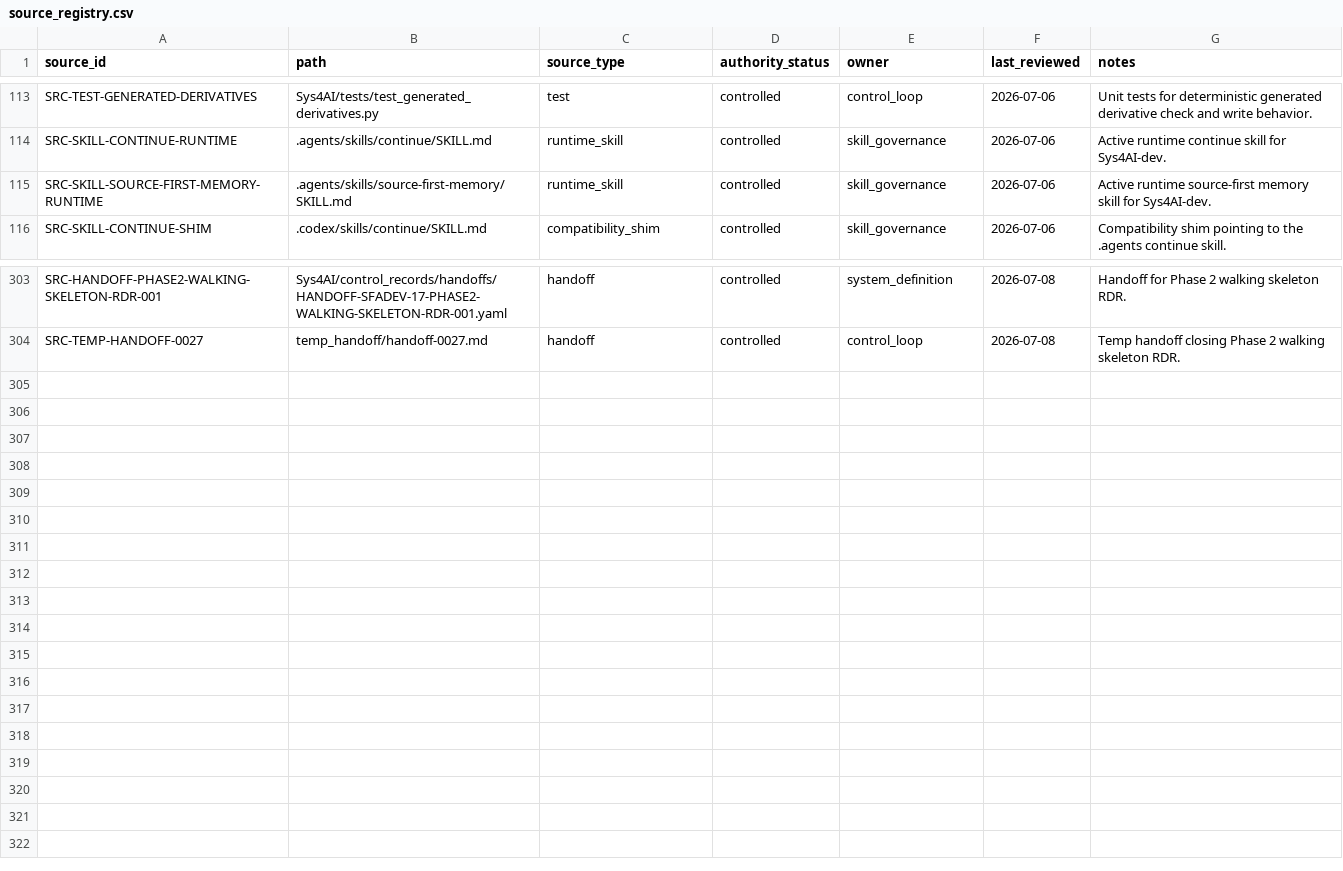
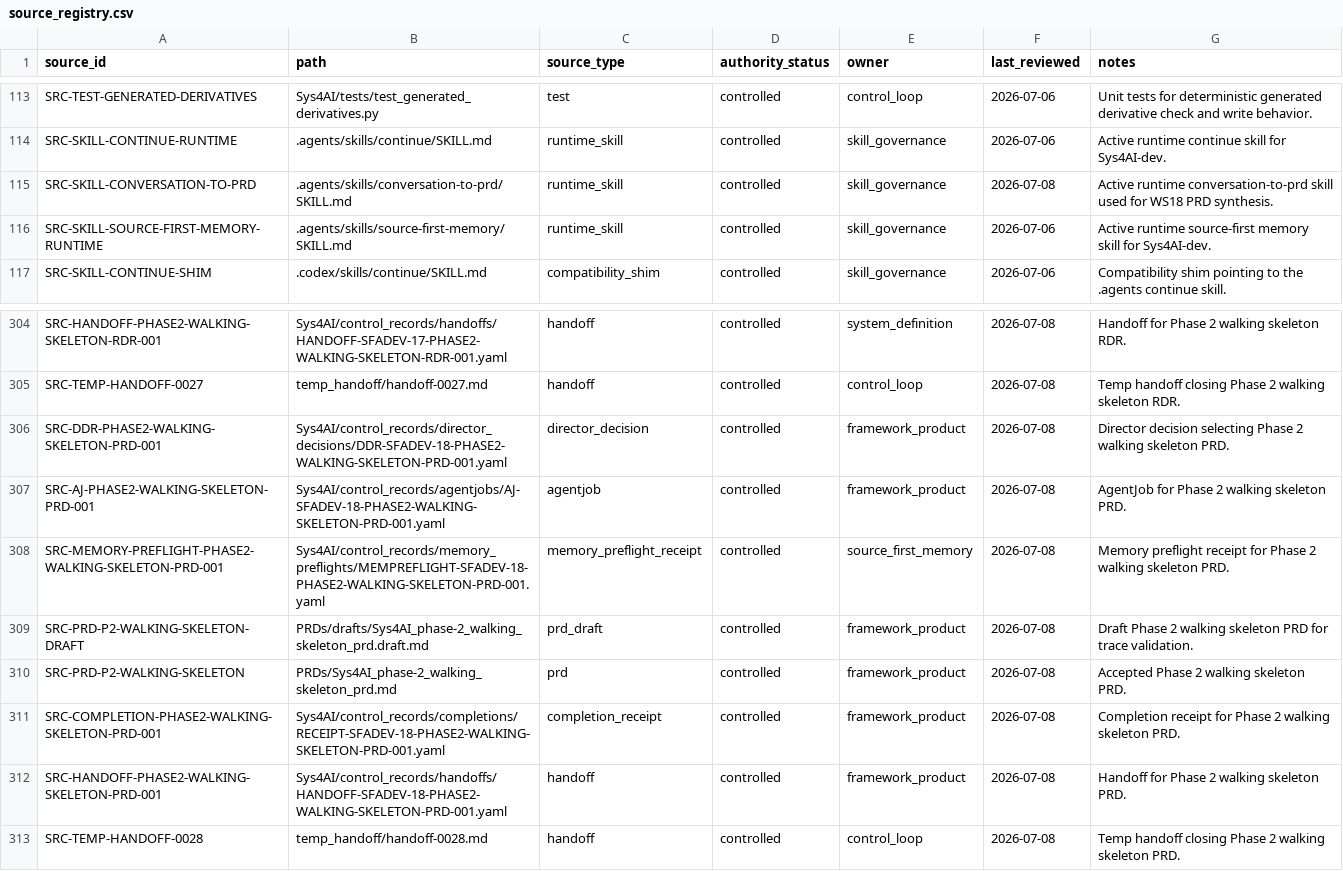
Before and after one commit to AngryOwlAI/sys-for-ai-dev, a CSV file: Sys4AI/registries/source_registry.csv, drawn as a sheet; only a part is shown, gaps mark what is left out; the diff names each change by its address in the sheet, - before the commit and + after, or states it on an @@ line.

Commit message:
control: add phase2 walking skeleton PRD

```diff
--- a/Sys4AI/registries/source_registry.csv
+++ b/Sys4AI/registries/source_registry.csv
+row 115: SRC-SKILL-CONVERSATION-TO-PRD | .agents/skills/conversation-to-prd/SKILL.md | runtime_skill | controlled | skill_governance | 2026-07-08 | Active runtime conversation-to-prd skill used for WS18 PRD synthesis.
+row 306: SRC-DDR-PHASE2-WALKING-SKELETON-PRD-001 | Sys4AI/control_records/director_decisions/DDR-SFADEV-18-PHASE2-WALKING-SKELETON-PRD-001.yaml | director_decision | controlled | framework_product | 2026-07-08 | Director decision selecting Phase 2 walking skeleton PRD.
+row 307: SRC-AJ-PHASE2-WALKING-SKELETON-PRD-001 | Sys4AI/control_records/agentjobs/AJ-SFADEV-18-PHASE2-WALKING-SKELETON-PRD-001.yaml | agentjob | controlled | framework_product | 2026-07-08 | AgentJob for Phase 2 walking skeleton PRD.
+row 308: SRC-MEMORY-PREFLIGHT-PHASE2-WALKING-SKELETON-PRD-001 | Sys4AI/control_records/memory_preflights/MEMPREFLIGHT-SFADEV-18-PHASE2-WALKING-SKELETON-PRD-001.yaml | memory_preflight_receipt | controlled | source_first_memory | 2026-07-08 | Memory preflight receipt for Phase 2 walking skeleton PRD.
+row 309: SRC-PRD-P2-WALKING-SKELETON-DRAFT | PRDs/drafts/Sys4AI_phase-2_walking_skeleton_prd.draft.md | prd_draft | controlled | framework_product | 2026-07-08 | Draft Phase 2 walking skeleton PRD for trace validation.
+row 310: SRC-PRD-P2-WALKING-SKELETON | PRDs/Sys4AI_phase-2_walking_skeleton_prd.md | prd | controlled | framework_product | 2026-07-08 | Accepted Phase 2 walking skeleton PRD.
+row 311: SRC-COMPLETION-PHASE2-WALKING-SKELETON-PRD-001 | Sys4AI/control_records/completions/RECEIPT-SFADEV-18-PHASE2-WALKING-SKELETON-PRD-001.yaml | completion_receipt | controlled | framework_product | 2026-07-08 | Completion receipt for Phase 2 walking skeleton PRD.
+row 312: SRC-HANDOFF-PHASE2-WALKING-SKELETON-PRD-001 | Sys4AI/control_records/handoffs/HANDOFF-SFADEV-18-PHASE2-WALKING-SKELETON-PRD-001.yaml | handoff | controlled | framework_product | 2026-07-08 | Handoff for Phase 2 walking skeleton PRD.
+row 313: SRC-TEMP-HANDOFF-0028 | temp_handoff/handoff-0028.md | handoff | controlled | control_loop | 2026-07-08 | Temp handoff closing Phase 2 walking skeleton PRD.
```
Also changed, not shown: Sys4AI/registries/agentjob_registry.csv, Sys4AI/registries/control_record_registry.csv, 17 other files.
